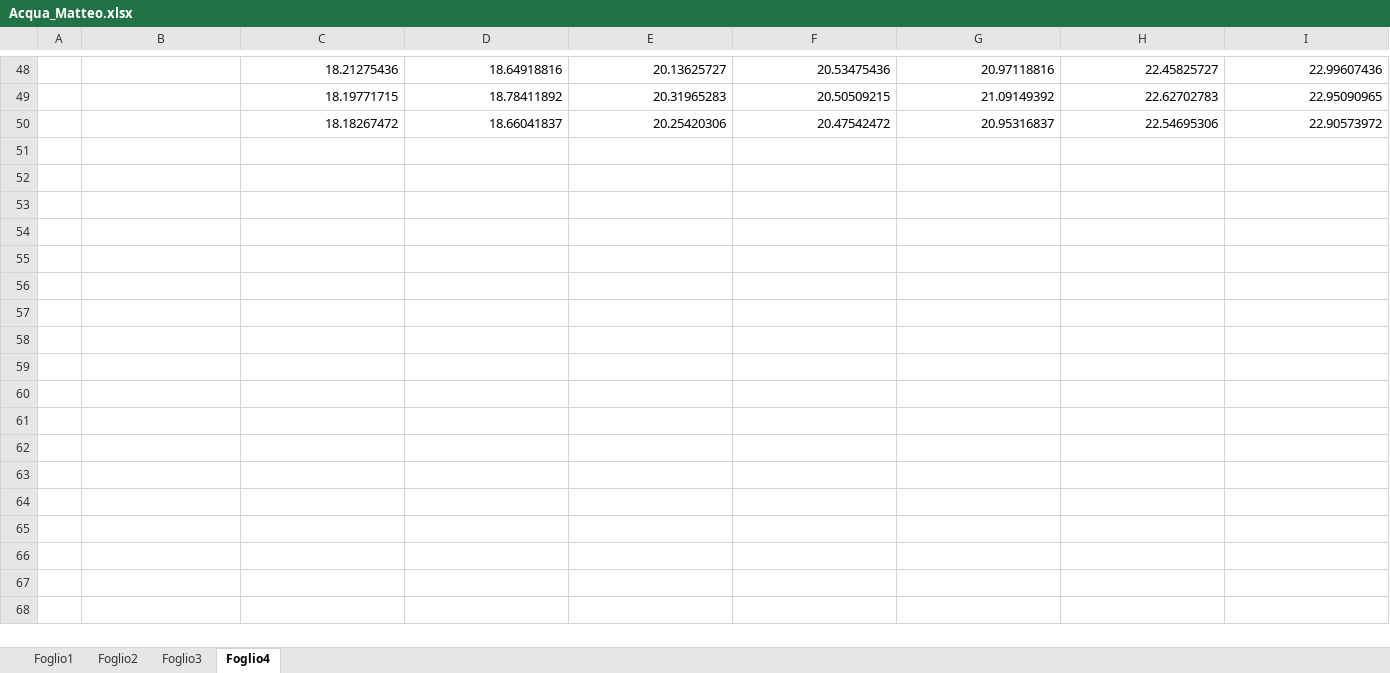
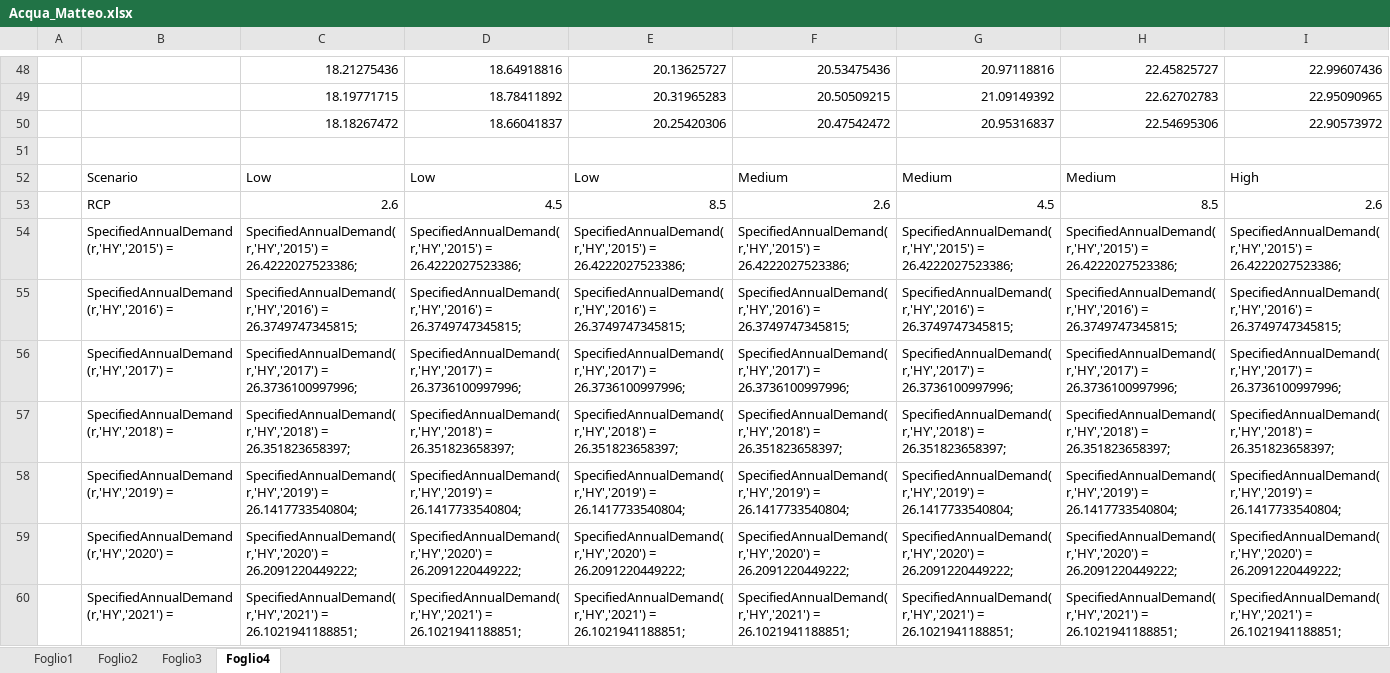
Before and after one commit to lorenzoferrara/climate-change, an Excel workbook: Acqua_Matteo.xlsx, sheet Foglio4, drawn as a sheet; only a part is shown, gaps mark what is left out; values as stored, in another font and other column widths than the file's, no borders; rows hold the shown columns only; the diff covers the shown part only; the diff names each change by its address in the sheet, - before the commit and + after, or states it on an @@ line.

```diff
--- a/Acqua_Matteo.xlsx (sheet Foglio4)
+++ b/Acqua_Matteo.xlsx (sheet Foglio4)
+row 51: (empty)
+row 52:  | Scenario | Low | Low | Low | Medium | Medium | Medium | High
+row 53:  | RCP | 2.6 | 4.5 | 8.5 | 2.6 | 4.5 | 8.5 | 2.6
+row 54:  | SpecifiedAnnualDemand(r,'HY','2015') = | SpecifiedAnnualDemand(r,'HY','2015') = 26.4222027523386; | SpecifiedAnnualDemand(r,'HY','2015') = 26.4222027523386; | SpecifiedAnnualDemand(r,'HY','2015') = 26.4222027523386; | SpecifiedAnnualDemand(r,'HY','2015') = 26.4222027523386; | SpecifiedAnnualDemand(r,'HY','2015') = 26.4222027523386; | SpecifiedAnnualDemand(r,'HY','2015') = 26.4222027523386; | SpecifiedAnnualDemand(r,'HY','2015') = 26.4222027523386;
+row 55:  | SpecifiedAnnualDemand(r,'HY','2016') = | SpecifiedAnnualDemand(r,'HY','2016') = 26.3749747345815; | SpecifiedAnnualDemand(r,'HY','2016') = 26.3749747345815; | SpecifiedAnnualDemand(r,'HY','2016') = 26.3749747345815; | SpecifiedAnnualDemand(r,'HY','2016') = 26.3749747345815; | SpecifiedAnnualDemand(r,'HY','2016') = 26.3749747345815; | SpecifiedAnnualDemand(r,'HY','2016') = 26.3749747345815; | SpecifiedAnnualDemand(r,'HY','2016') = 26.3749747345815;
+row 56:  | SpecifiedAnnualDemand(r,'HY','2017') = | SpecifiedAnnualDemand(r,'HY','2017') = 26.3736100997996; | SpecifiedAnnualDemand(r,'HY','2017') = 26.3736100997996; | SpecifiedAnnualDemand(r,'HY','2017') = 26.3736100997996; | SpecifiedAnnualDemand(r,'HY','2017') = 26.3736100997996; | SpecifiedAnnualDemand(r,'HY','2017') = 26.3736100997996; | SpecifiedAnnualDemand(r,'HY','2017') = 26.3736100997996; | SpecifiedAnnualDemand(r,'HY','2017') = 26.3736100997996;
+row 57:  | SpecifiedAnnualDemand(r,'HY','2018') = | SpecifiedAnnualDemand(r,'HY','2018') = 26.351823658397; | SpecifiedAnnualDemand(r,'HY','2018') = 26.351823658397; | SpecifiedAnnualDemand(r,'HY','2018') = 26.351823658397; | SpecifiedAnnualDemand(r,'HY','2018') = 26.351823658397; | SpecifiedAnnualDemand(r,'HY','2018') = 26.351823658397; | SpecifiedAnnualDemand(r,'HY','2018') = 26.351823658397; | SpecifiedAnnualDemand(r,'HY','2018') = 26.351823658397;
+row 58:  | SpecifiedAnnualDemand(r,'HY','2019') = | SpecifiedAnnualDemand(r,'HY','2019') = 26.1417733540804; | SpecifiedAnnualDemand(r,'HY','2019') = 26.1417733540804; | SpecifiedAnnualDemand(r,'HY','2019') = 26.1417733540804; | SpecifiedAnnualDemand(r,'HY','2019') = 26.1417733540804; | SpecifiedAnnualDemand(r,'HY','2019') = 26.1417733540804; | SpecifiedAnnualDemand(r,'HY','2019') = 26.1417733540804; | SpecifiedAnnualDemand(r,'HY','2019') = 26.1417733540804;
+row 59:  | SpecifiedAnnualDemand(r,'HY','2020') = | SpecifiedAnnualDemand(r,'HY','2020') = 26.2091220449222; | SpecifiedAnnualDemand(r,'HY','2020') = 26.2091220449222; | SpecifiedAnnualDemand(r,'HY','2020') = 26.2091220449222; | SpecifiedAnnualDemand(r,'HY','2020') = 26.2091220449222; | SpecifiedAnnualDemand(r,'HY','2020') = 26.2091220449222; | SpecifiedAnnualDemand(r,'HY','2020') = 26.2091220449222; | SpecifiedAnnualDemand(r,'HY','2020') = 26.2091220449222;
+row 60:  | SpecifiedAnnualDemand(r,'HY','2021') = | SpecifiedAnnualDemand(r,'HY','2021') = 26.1021941188851; | SpecifiedAnnualDemand(r,'HY','2021') = 26.1021941188851; | SpecifiedAnnualDemand(r,'HY','2021') = 26.1021941188851; | SpecifiedAnnualDemand(r,'HY','2021') = 26.1021941188851; | SpecifiedAnnualDemand(r,'HY','2021') = 26.1021941188851; | SpecifiedAnnualDemand(r,'HY','2021') = 26.1021941188851; | SpecifiedAnnualDemand(r,'HY','2021') = 26.1021941188851;
```
Also changed, not shown: 39 added rows elsewhere in this sheet, 10 other files.
